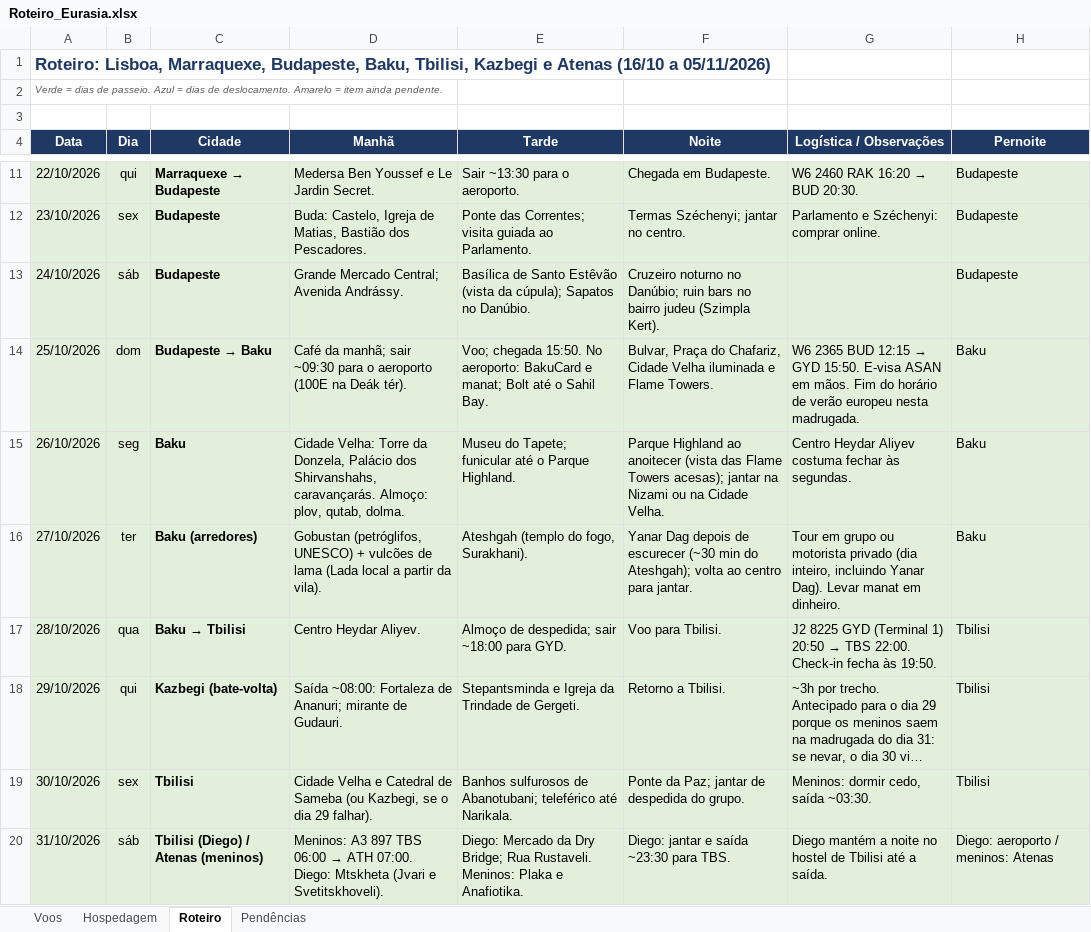
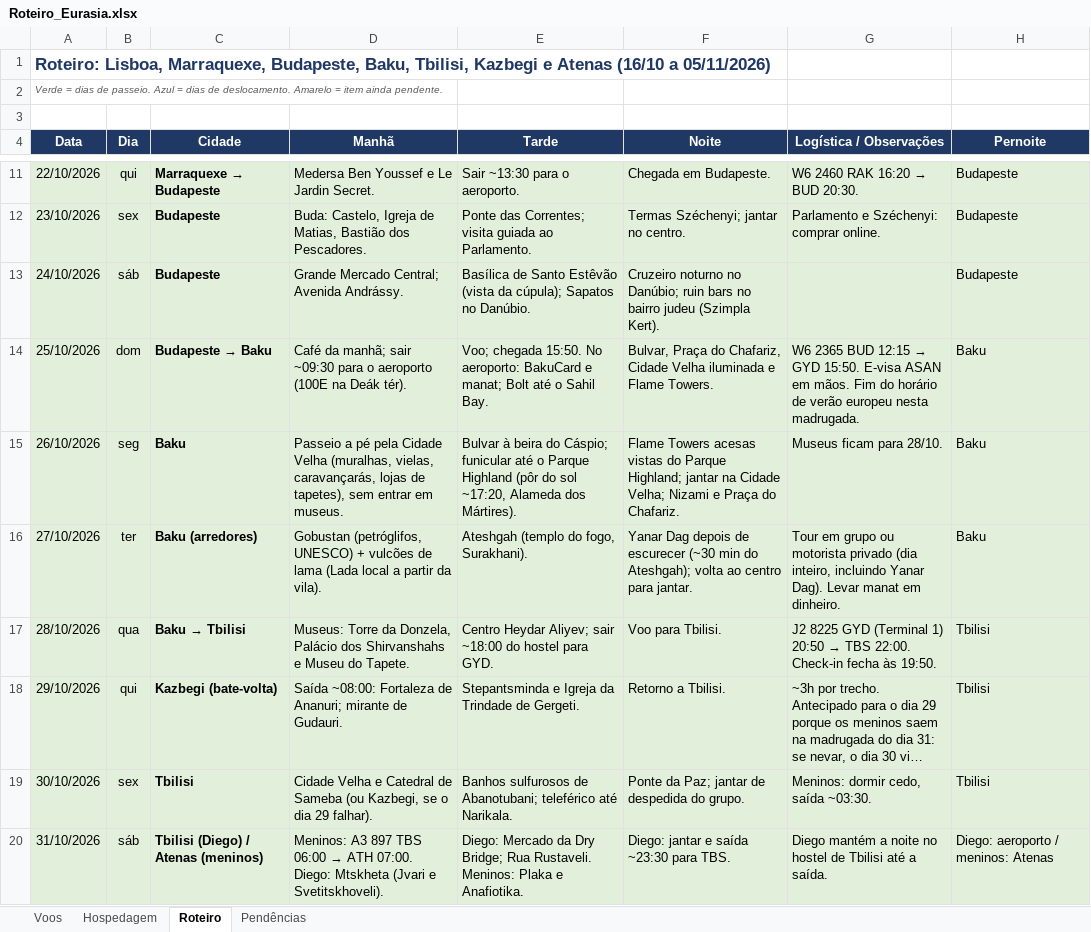
Before and after one commit to dkovags/claude-code, an Excel workbook: Eurasia/Roteiro_Eurasia.xlsx, sheet Roteiro, drawn as a sheet; only a part is shown, gaps mark what is left out; long unchanged cells end in …; values as stored, in another font and other column widths than the file's, no borders; the diff names each change by its address in the sheet, - before the commit and + after, or states it on an @@ line.

```diff
--- a/Eurasia/Roteiro_Eurasia.xlsx (sheet Roteiro)
+++ b/Eurasia/Roteiro_Eurasia.xlsx (sheet Roteiro)
-D15 (Manhã): Cidade Velha: Torre da Donzela, Palácio dos Shirvanshahs, caravançarás. Almoço: plov, qutab, dolma.
+D15 (Manhã): Passeio a pé pela Cidade Velha (muralhas, vielas, caravançarás, lojas de tapetes), sem entrar em museus.
-E15 (Tarde): Museu do Tapete; funicular até o Parque Highland.
+E15 (Tarde): Bulvar à beira do Cáspio; funicular até o Parque Highland (pôr do sol ~17:20, Alameda dos Mártires).
-F15 (Noite): Parque Highland ao anoitecer (vista das Flame Towers acesas); jantar na Nizami ou na Cidade Velha.
+F15 (Noite): Flame Towers acesas vistas do Parque Highland; jantar na Cidade Velha; Nizami e Praça do Chafariz.
-G15 (Logística / Observações): Centro Heydar Aliyev costuma fechar às segundas.
+G15 (Logística / Observações): Museus ficam para 28/10.
-D17 (Manhã): Centro Heydar Aliyev.
+D17 (Manhã): Museus: Torre da Donzela, Palácio dos Shirvanshahs e Museu do Tapete.
-E17 (Tarde): Almoço de despedida; sair ~18:00 para GYD.
+E17 (Tarde): Centro Heydar Aliyev; sair ~18:00 do hostel para GYD.
```
